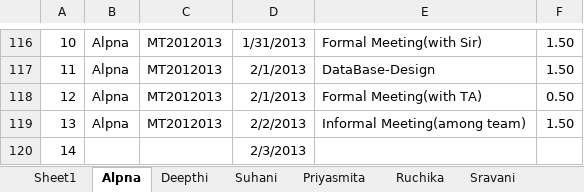
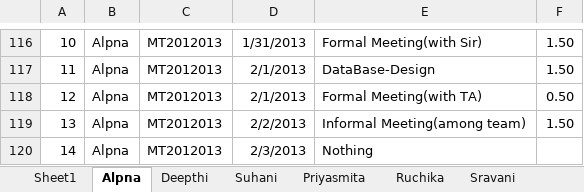
Before and after one commit to shashikant-kumar/ooad-project-ebay, an Excel workbook: Ebay2013/WebContent/TimeSheet/TimeSheet.xlsx, sheet Alpna, drawn as a sheet; only a part is shown, gaps mark what is left out; values as stored, in another font and other column widths than the file's, no borders; the diff names each change by its address in the sheet, - before the commit and + after, or states it on an @@ line.

Commit message:
updated by:Alpna time:22:25 date:03-02-2013

```diff
--- a/Ebay2013/WebContent/TimeSheet/TimeSheet.xlsx (sheet Alpna)
+++ b/Ebay2013/WebContent/TimeSheet/TimeSheet.xlsx (sheet Alpna)
-B120: (empty)
+B120: Alpna
-C120: (empty)
+C120: MT2012013
-E120: (empty)
+E120: Nothing
```
Also changed, not shown: sheet Sravani.
